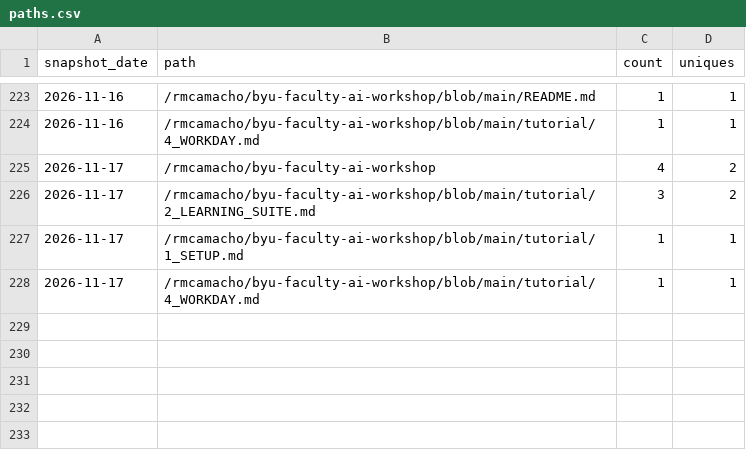
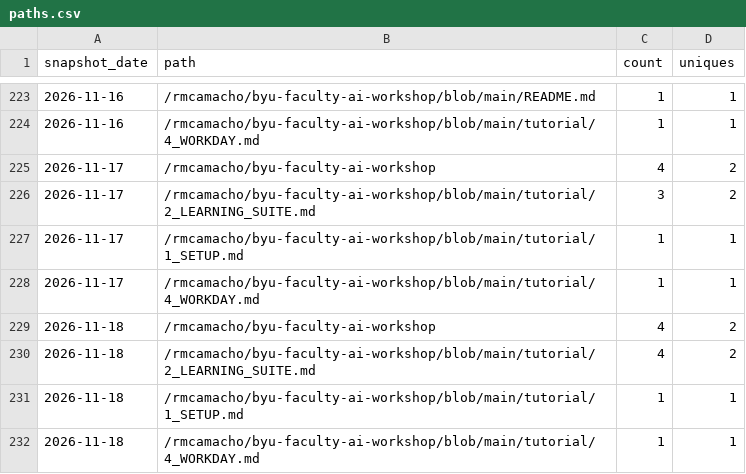
Before and after one commit to rmcamacho/byu-faculty-ai-workshop, a CSV file: traffic/paths.csv, drawn as a sheet; only a part is shown, gaps mark what is left out.

```diff
--- a/traffic/paths.csv
+++ b/traffic/paths.csv
@@ -228 +228,5 @@ snapshot_date,path,count,uniques
 2026-11-17,/rmcamacho/byu-faculty-ai-workshop/blob/main/tutorial/4_WORKDAY.md,1,1
+2026-11-18,/rmcamacho/byu-faculty-ai-workshop,4,2
+2026-11-18,/rmcamacho/byu-faculty-ai-workshop/blob/main/tutorial/2_LEARNING_SUITE.md,4,2
+2026-11-18,/rmcamacho/byu-faculty-ai-workshop/blob/main/tutorial/1_SETUP.md,1,1
+2026-11-18,/rmcamacho/byu-faculty-ai-workshop/blob/main/tutorial/4_WORKDAY.md,1,1
```
Also changed, not shown: traffic/clones.csv, traffic/repository.csv, 1 other file.
